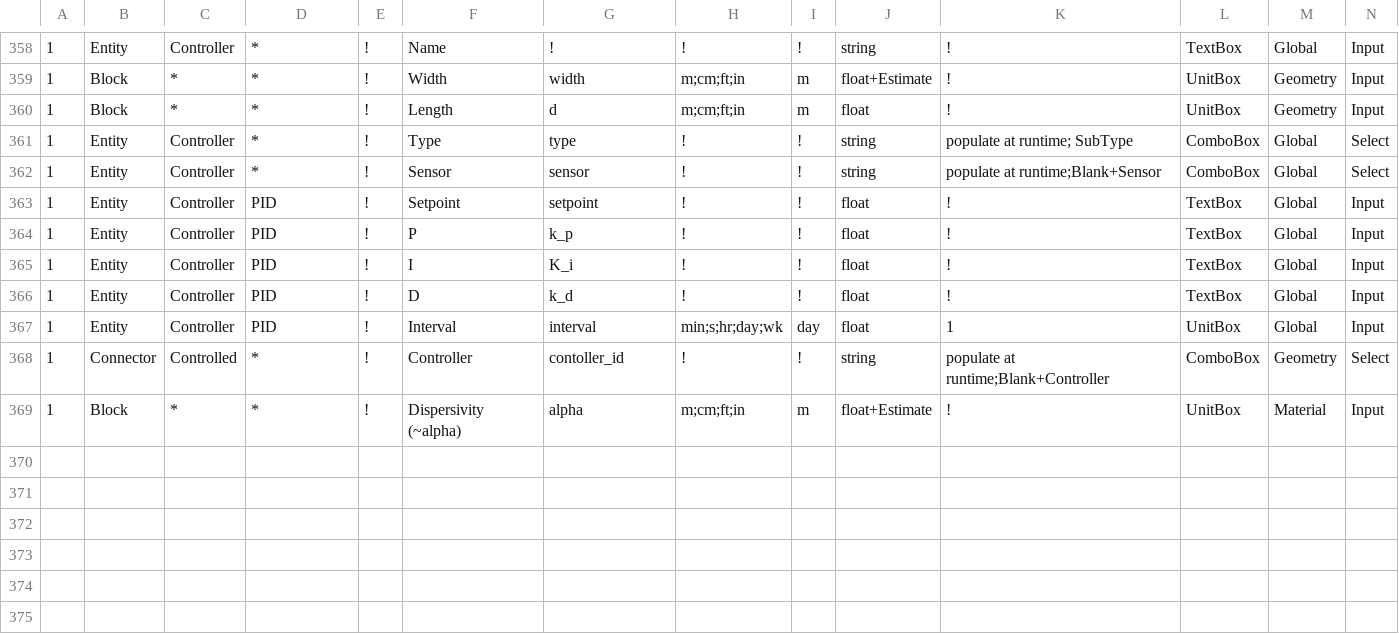
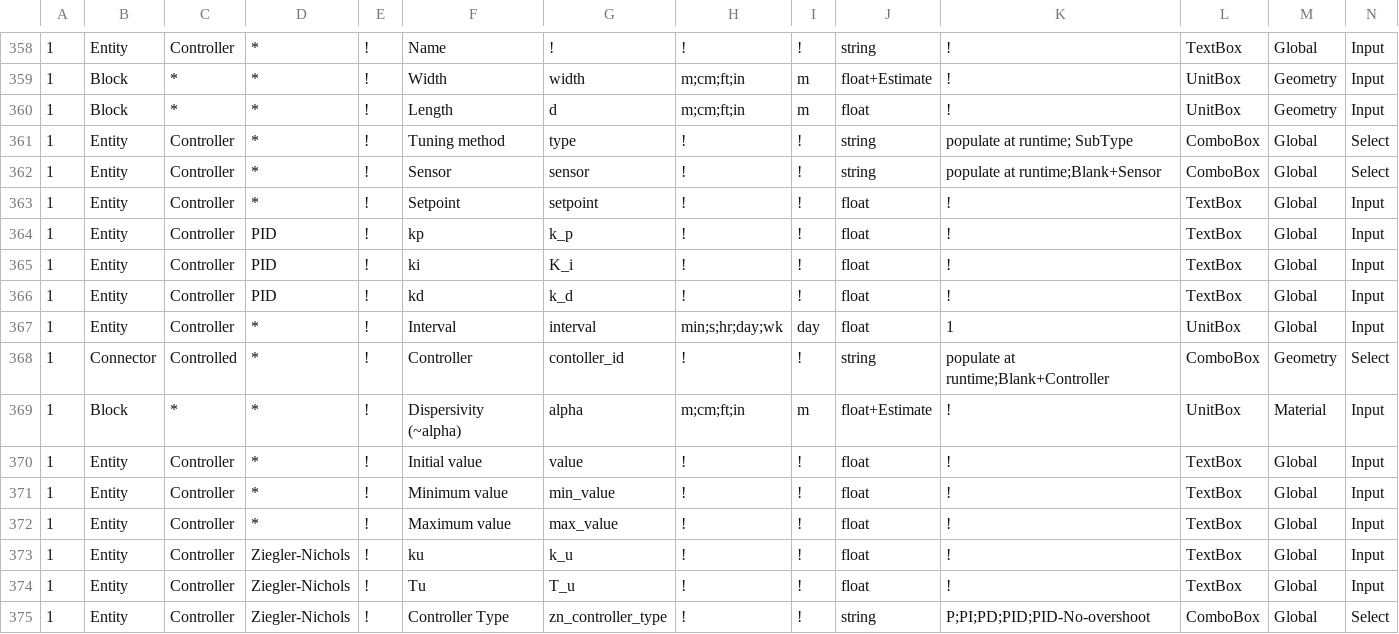
Before and after one commit to ArashMassoudieh/GIFMod, a CSV file: x64/GIFMod/Debug/GIFModGUIPropList.csv, drawn as a sheet; only a part is shown, gaps mark what is left out; rows hold the shown columns only; the diff names each change by its address in the sheet, - before the commit and + after, or states it on an @@ line.

```diff
--- a/x64/GIFMod/Debug/GIFModGUIPropList.csv
+++ b/x64/GIFMod/Debug/GIFModGUIPropList.csv
-F361: Type
+F361: Tuning method
-D363: PID
+D363: *
-F364: P
+F364: kp
-F365: I
+F365: ki
-F366: D
+F366: kd
-D367: PID
+D367: *
+row 370: 1 | Entity | Controller | * | ! | Initial value | value | ! | ! | float | ! | TextBox | Global | Input
+row 371: 1 | Entity | Controller | * | ! | Minimum value | min_value | ! | ! | float | ! | TextBox | Global | Input
+row 372: 1 | Entity | Controller | * | ! | Maximum value | max_value | ! | ! | float | ! | TextBox | Global | Input
+row 373: 1 | Entity | Controller | Ziegler-Nichols | ! | ku | k_u | ! | ! | float | ! | TextBox | Global | Input
+row 374: 1 | Entity | Controller | Ziegler-Nichols | ! | Tu | T_u | ! | ! | float | ! | TextBox | Global | Input
+row 375: 1 | Entity | Controller | Ziegler-Nichols | ! | Controller Type | zn_controller_type | ! | ! | string | P;PI;PD;PID;PID-No-overshoot | ComboBox | Global | Select
```
Also changed, not shown: GIFModGUIPropList.csv, 9 other files.
